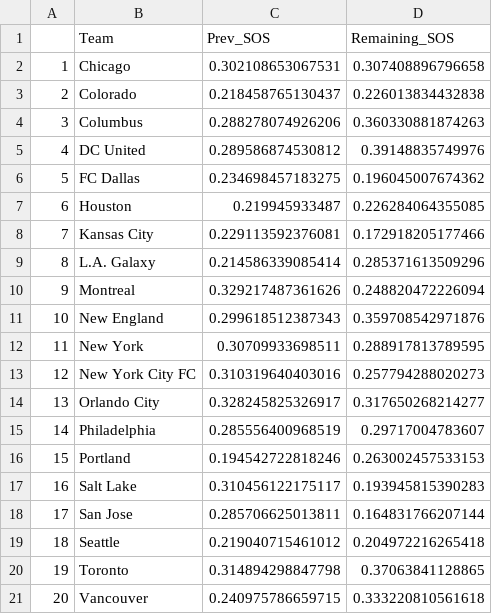
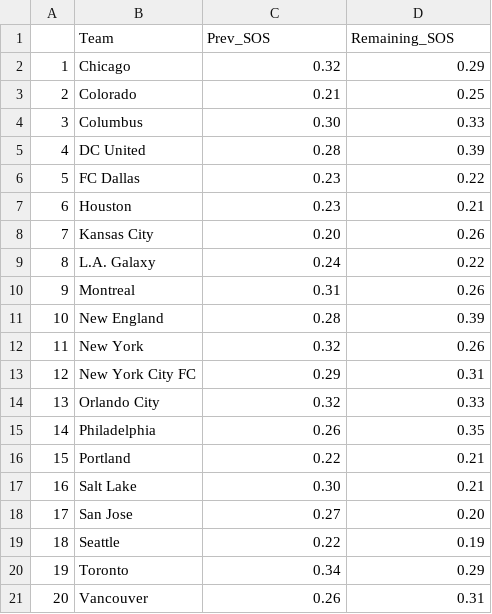
Before and after one commit to kcm30/mls-massey, a CSV file: xgd/massey_xgd_sos.csv, drawn as a sheet; the diff names each change by its address in the sheet, - before the commit and + after, or states it on an @@ line.

```diff
--- a/xgd/massey_xgd_sos.csv
+++ b/xgd/massey_xgd_sos.csv
-C2 (Prev_SOS): 0.302108653067531
+C2 (Prev_SOS): 0.32
-D2 (Remaining_SOS): 0.307408896796658
+D2 (Remaining_SOS): 0.29
-C3 (Prev_SOS): 0.218458765130437
+C3 (Prev_SOS): 0.21
-D3 (Remaining_SOS): 0.226013834432838
+D3 (Remaining_SOS): 0.25
-C4 (Prev_SOS): 0.288278074926206
+C4 (Prev_SOS): 0.30
-D4 (Remaining_SOS): 0.360330881874263
+D4 (Remaining_SOS): 0.33
-C5 (Prev_SOS): 0.289586874530812
+C5 (Prev_SOS): 0.28
-D5 (Remaining_SOS): 0.39148835749976
+D5 (Remaining_SOS): 0.39
-C6 (Prev_SOS): 0.234698457183275
+C6 (Prev_SOS): 0.23
-D6 (Remaining_SOS): 0.196045007674362
+D6 (Remaining_SOS): 0.22
-C7 (Prev_SOS): 0.219945933487
+C7 (Prev_SOS): 0.23
-D7 (Remaining_SOS): 0.226284064355085
+D7 (Remaining_SOS): 0.21
-C8 (Prev_SOS): 0.229113592376081
+C8 (Prev_SOS): 0.20
-D8 (Remaining_SOS): 0.172918205177466
+D8 (Remaining_SOS): 0.26
-C9 (Prev_SOS): 0.214586339085414
+C9 (Prev_SOS): 0.24
-D9 (Remaining_SOS): 0.285371613509296
+D9 (Remaining_SOS): 0.22
-C10 (Prev_SOS): 0.329217487361626
+C10 (Prev_SOS): 0.31
-D10 (Remaining_SOS): 0.248820472226094
+D10 (Remaining_SOS): 0.26
-C11 (Prev_SOS): 0.299618512387343
+C11 (Prev_SOS): 0.28
-D11 (Remaining_SOS): 0.359708542971876
+D11 (Remaining_SOS): 0.39
-C12 (Prev_SOS): 0.30709933698511
+C12 (Prev_SOS): 0.32
-D12 (Remaining_SOS): 0.288917813789595
+D12 (Remaining_SOS): 0.26
-C13 (Prev_SOS): 0.310319640403016
+C13 (Prev_SOS): 0.29
-D13 (Remaining_SOS): 0.257794288020273
+D13 (Remaining_SOS): 0.31
-C14 (Prev_SOS): 0.328245825326917
+C14 (Prev_SOS): 0.32
-D14 (Remaining_SOS): 0.317650268214277
+D14 (Remaining_SOS): 0.33
-C15 (Prev_SOS): 0.285556400968519
+C15 (Prev_SOS): 0.26
-D15 (Remaining_SOS): 0.29717004783607
+D15 (Remaining_SOS): 0.35
-C16 (Prev_SOS): 0.194542722818246
+C16 (Prev_SOS): 0.22
-D16 (Remaining_SOS): 0.263002457533153
+D16 (Remaining_SOS): 0.21
-C17 (Prev_SOS): 0.310456122175117
+C17 (Prev_SOS): 0.30
-D17 (Remaining_SOS): 0.193945815390283
+D17 (Remaining_SOS): 0.21
-C18 (Prev_SOS): 0.285706625013811
+C18 (Prev_SOS): 0.27
-D18 (Remaining_SOS): 0.164831766207144
+D18 (Remaining_SOS): 0.20
-C19 (Prev_SOS): 0.219040715461012
+C19 (Prev_SOS): 0.22
-D19 (Remaining_SOS): 0.204972216265418
+D19 (Remaining_SOS): 0.19
-C20 (Prev_SOS): 0.314894298847798
+C20 (Prev_SOS): 0.34
-D20 (Remaining_SOS): 0.37063841128865
+D20 (Remaining_SOS): 0.29
-C21 (Prev_SOS): 0.240975786659715
+C21 (Prev_SOS): 0.26
-D21 (Remaining_SOS): 0.333220810561618
+D21 (Remaining_SOS): 0.31
```
Also changed, not shown: score/massey_score_ratings.csv, score/massey_score_sos.csv, 3 other files.
